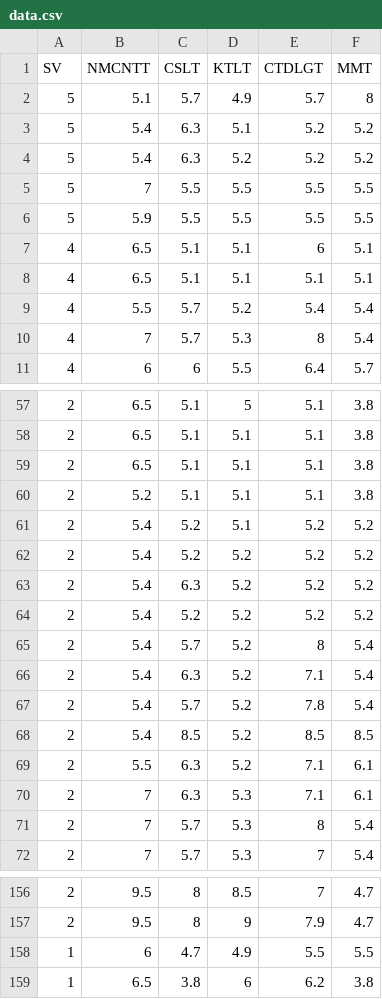
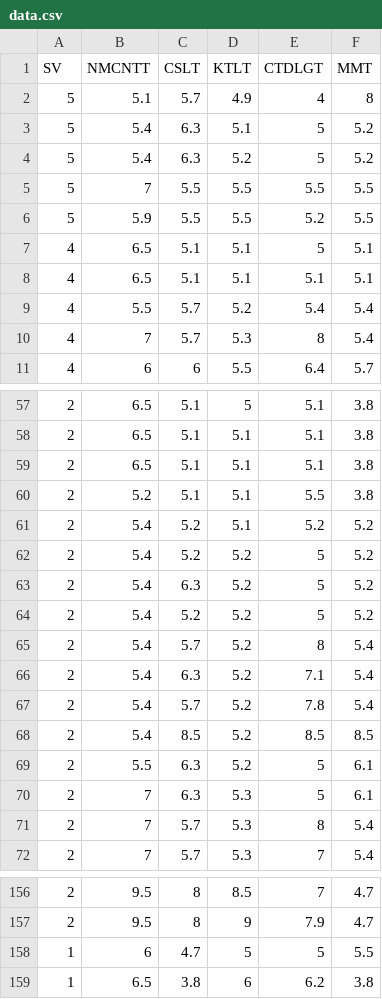
Before and after one commit to hoangtuyenblogger/machinelearning, a CSV file: Điểm trung bình môn cơ sở ngành CNTT/data.csv, drawn as a sheet; only a part is shown, gaps mark what is left out; the diff covers the shown part only.

```diff
--- a/Điểm trung bình môn cơ sở ngành CNTT/data.csv
+++ b/Điểm trung bình môn cơ sở ngành CNTT/data.csv
@@ -1,8 +1,8 @@
 SV,NMCNTT,CSLT,KTLT,CTDLGT,MMT
-5,5.1,5.7,4.9,5.7,8
-5,5.4,6.3,5.1,5.2,5.2
-5,5.4,6.3,5.2,5.2,5.2
+5,5.1,5.7,4.9,4,8
+5,5.4,6.3,5.1,5,5.2
+5,5.4,6.3,5.2,5,5.2
 5,7,5.5,5.5,5.5,5.5
-5,5.9,5.5,5.5,5.5,5.5
-4,6.5,5.1,5.1,6,5.1
+5,5.9,5.5,5.5,5.2,5.5
+4,6.5,5.1,5.1,5,5.1
 4,6.5,5.1,5.1,5.1,5.1
@@ -59,7 +59,7 @@ SV,NMCNTT,CSLT,KTLT,CTDLGT,MMT
 2,6.5,5.1,5.1,5.1,3.8
-2,5.2,5.1,5.1,5.1,3.8
+2,5.2,5.1,5.1,5.5,3.8
 2,5.4,5.2,5.1,5.2,5.2
-2,5.4,5.2,5.2,5.2,5.2
-2,5.4,6.3,5.2,5.2,5.2
-2,5.4,5.2,5.2,5.2,5.2
+2,5.4,5.2,5.2,5,5.2
+2,5.4,6.3,5.2,5,5.2
+2,5.4,5.2,5.2,5,5.2
 2,5.4,5.7,5.2,8,5.4
@@ -68,4 +68,4 @@ SV,NMCNTT,CSLT,KTLT,CTDLGT,MMT
 2,5.4,8.5,5.2,8.5,8.5
-2,5.5,6.3,5.2,7.1,6.1
-2,7,6.3,5.3,7.1,6.1
+2,5.5,6.3,5.2,5,6.1
+2,7,6.3,5.3,5,6.1
 2,7,5.7,5.3,8,5.4
@@ -157,3 +157,3 @@ SV,NMCNTT,CSLT,KTLT,CTDLGT,MMT
 2,9.5,8,9,7.9,4.7
-1,6,4.7,4.9,5.5,5.5
+1,6,4.7,5,5,5.5
 1,6.5,3.8,6,6.2,3.8
```
Also changed, not shown: 1 added row, 1 removed row and 20 edited cells elsewhere in this file, 6 other files.
